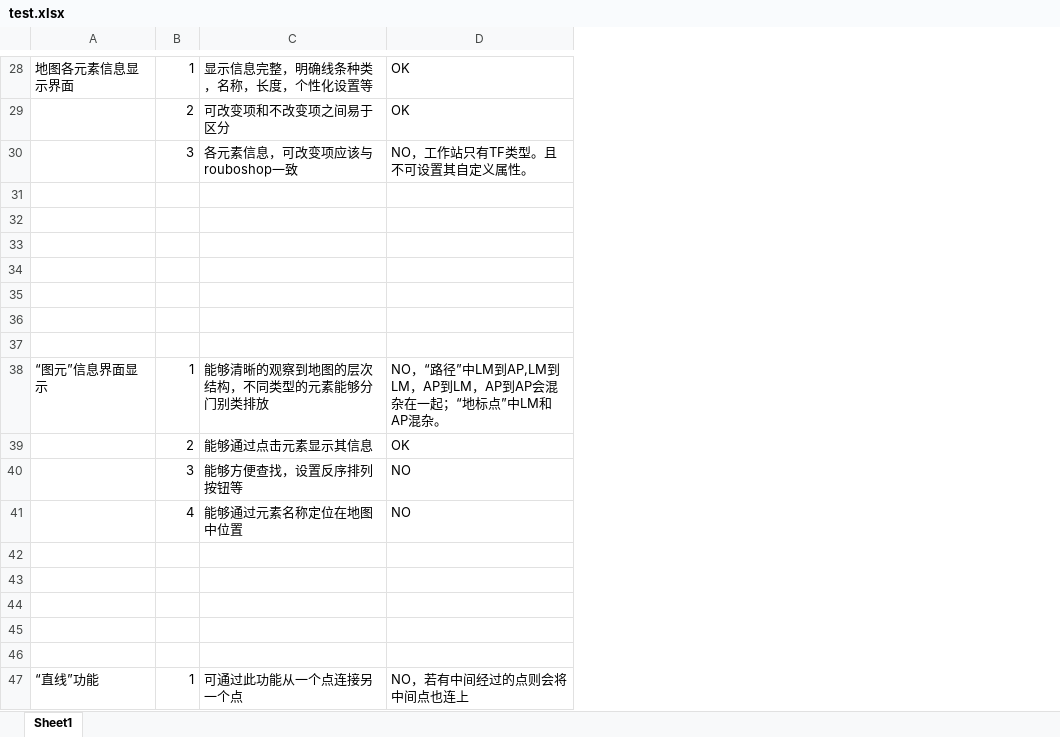
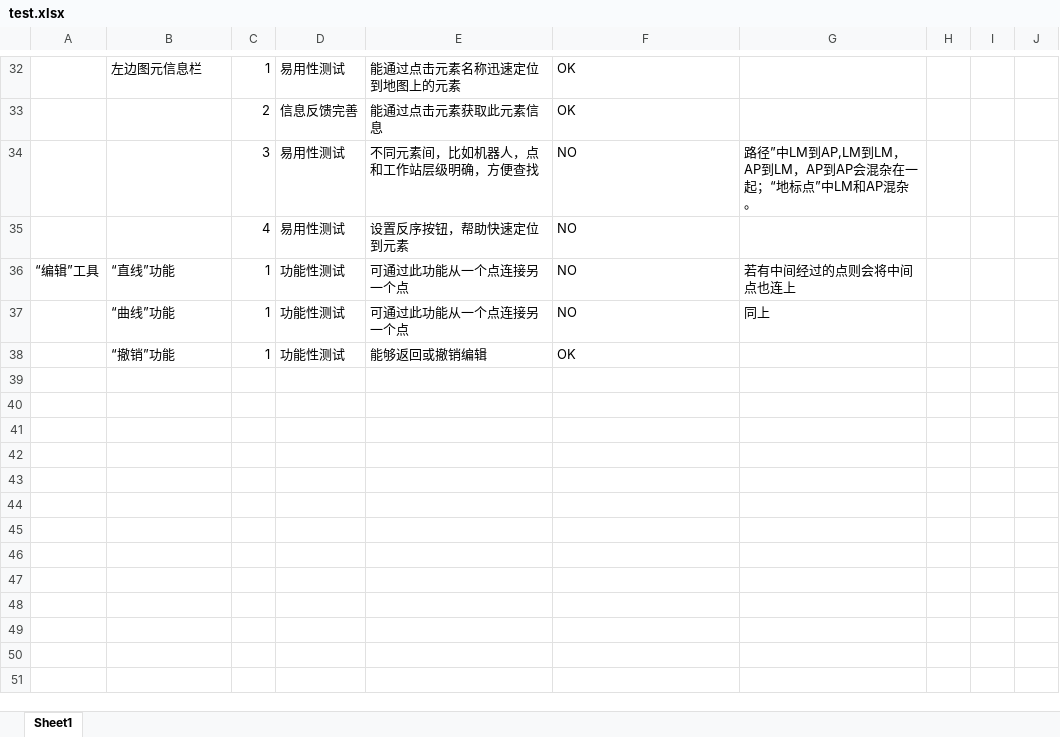
Before and after one commit to zdyj3170101136/seer_roboshop_test_excel, an Excel workbook: test.xlsx, sheet Sheet1, drawn as a sheet; only a part is shown, gaps mark what is left out; values as stored, in another font and other column widths than the file's, no borders; removed rows and columns are numbered as before the commit, all else as after; the diff covers the shown part only; the diff names each change by its address in the sheet, - before the commit and + after, or states it on an @@ line.

```diff
--- a/test.xlsx (sheet Sheet1)
+++ b/test.xlsx (sheet Sheet1)
+column A, row 36: “编辑”工具
+column D, rows 32-36: 易用性测试 | 信息反馈完善 | 易用性测试 | 易用性测试 | 功能性测试
+column G, rows 34-36: 路径”中LM到AP,LM到LM，AP到LM，AP到AP会混杂在一起；“地标点”中LM和AP混杂。 |  | 若有中间经过的点则会将中间点也连上
+column H, empty
+column I, empty
+column J, empty
-B32: 地图各元素信息显示界面
+B32: 左边图元信息栏
-E32: 显示信息完整，明确线条种类，名称，长度，个性化设置等
+E32: 能通过点击元素名称迅速定位到地图上的元素
-row 30:  | 3 | 各元素信息，可改变项应该与rouboshop一致 | NO，工作站只有TF类型。且不可设置其自定义属性。
-row 31: (empty)
-row 32: (empty)
-row 33: (empty)
-row 34: (empty)
-row 35: (empty)
-row 36: (empty)
-row 37: (empty)
-row 38: “图元”信息界面显示 | 1 | 能够清晰的观察到地图的层次结构，不同类型的元素能够分门别类排放 | NO，“路径”中LM到AP,LM到LM，AP到LM，AP到AP会混杂在一起；“地标点”中LM和AP混杂。
-E33: 能够通过点击元素显示其信息
+E33: 能通过点击元素获取此元素信息
-E34: 能够方便查找，设置反序排列按钮等
+E34: 不同元素间，比如机器人，点和工作站层级明确，方便查找
-E35: 能够通过元素名称定位在地图中位置
+E35: 设置反序按钮，帮助快速定位到元素
-row 42: (empty)
-row 43: (empty)
-row 44: (empty)
-row 45: (empty)
-row 46: (empty)
-F36: NO，若有中间经过的点则会将中间点也连上
+F36: NO
+row 37:  | “曲线”功能 | 1 | 功能性测试 | 可通过此功能从一个点连接另一个点 | NO | 同上
+row 38:  | “撤销”功能 | 1 | 功能性测试 | 能够返回或撤销编辑 | OK
```
Also changed, not shown: 18 added rows, 15 removed rows, 2 moved rows and 16 edited cells elsewhere in this sheet.
